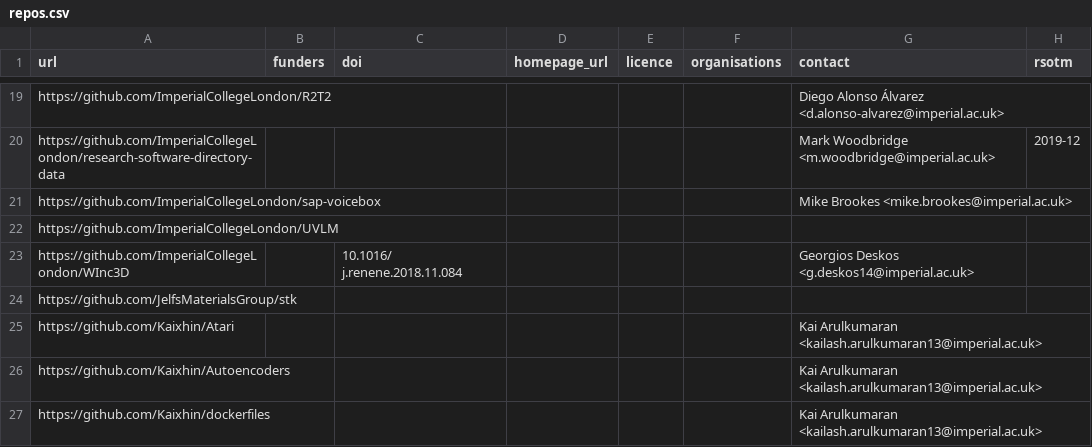
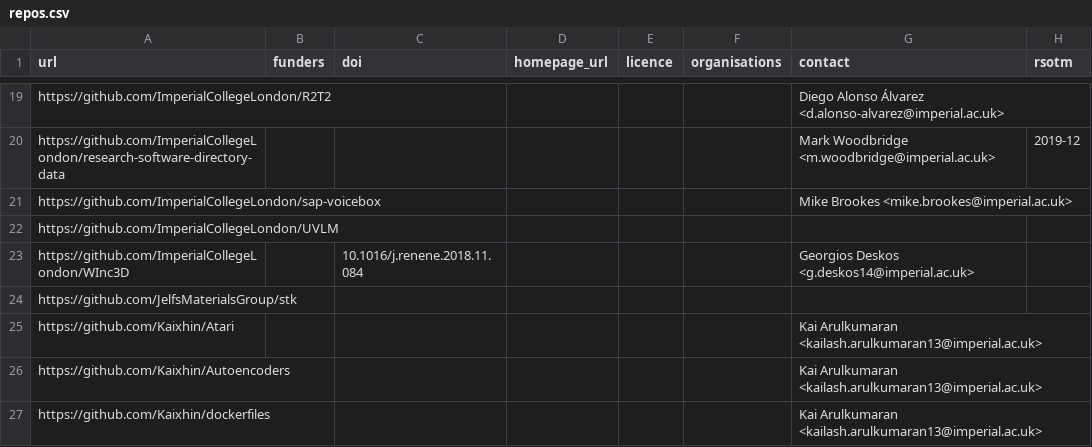
Before and after one commit to ImperialCollegeLondon/research-software-directory, a CSV file: repos.csv, drawn as a sheet; only a part is shown, gaps mark what is left out.

Commit message:
Fix WInc3D DOI

```diff
--- a/repos.csv
+++ b/repos.csv
@@ -22,3 +22,3 @@ https://github.com/ImperialCollegeLondon/sap-voicebox,,,,,,Mike Brookes <mike.br
 https://github.com/ImperialCollegeLondon/UVLM,,,,,,,
-https://github.com/ImperialCollegeLondon/WInc3D,,10.1016/ j.renene.2018.11.084,,,,Georgios Deskos <g.deskos14@imperial.ac.uk>,
+https://github.com/ImperialCollegeLondon/WInc3D,,10.1016/j.renene.2018.11.084,,,,Georgios Deskos <g.deskos14@imperial.ac.uk>,
 https://github.com/JelfsMaterialsGroup/stk,,,,,,,
```
